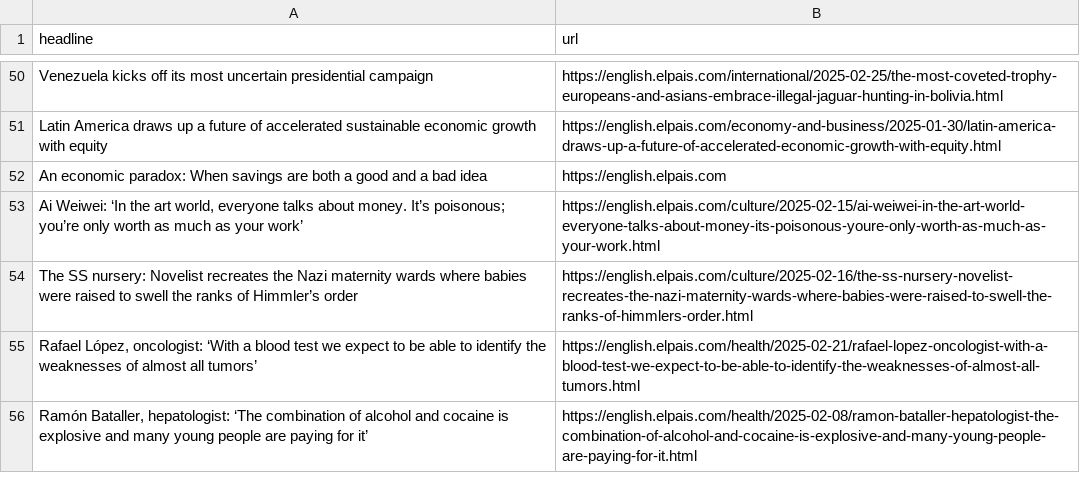
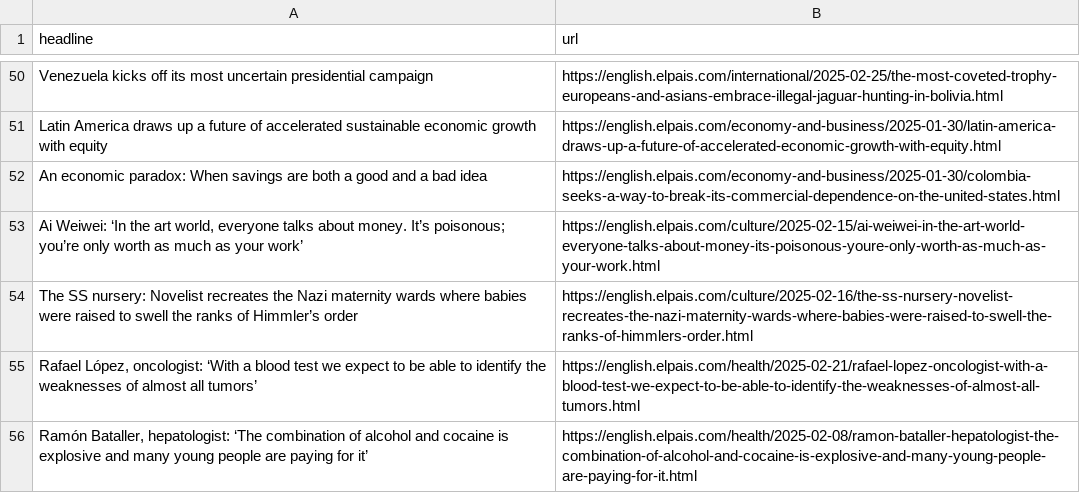
Before and after one commit to anaemepe/autoscrapper-elpais, a CSV file: headlines.csv, drawn as a sheet; only a part is shown, gaps mark what is left out.

```diff
--- a/headlines.csv
+++ b/headlines.csv
@@ -51,3 +51,3 @@ Venezuela kicks off its most uncertain presidential campaign,https://english.elp
 Latin America draws up a future of accelerated sustainable economic growth with equity,https://english.elpais.com/economy-and-business/2025-01-30/latin-america-draws-up-a-future-of-accelerated-economic-growth-with-equity.html
-An economic paradox: When savings are both a good and a bad idea,https://english.elpais.com
+An economic paradox: When savings are both a good and a bad idea,https://english.elpais.com/economy-and-business/2025-01-30/colombia-seeks-a-way-to-break-its-commercial-dependence-on-the-united-states.html
 "Ai Weiwei: ‘In the art world, everyone talks about money. It’s poisonous; you’re only worth as much as your work’  ",https://english.elpais.com/culture/2025-02-15/ai-weiwei-in-the-art-world-everyone-talks-about-money-its-poisonous-youre-only-worth-as-much-as-your-work.html
```
